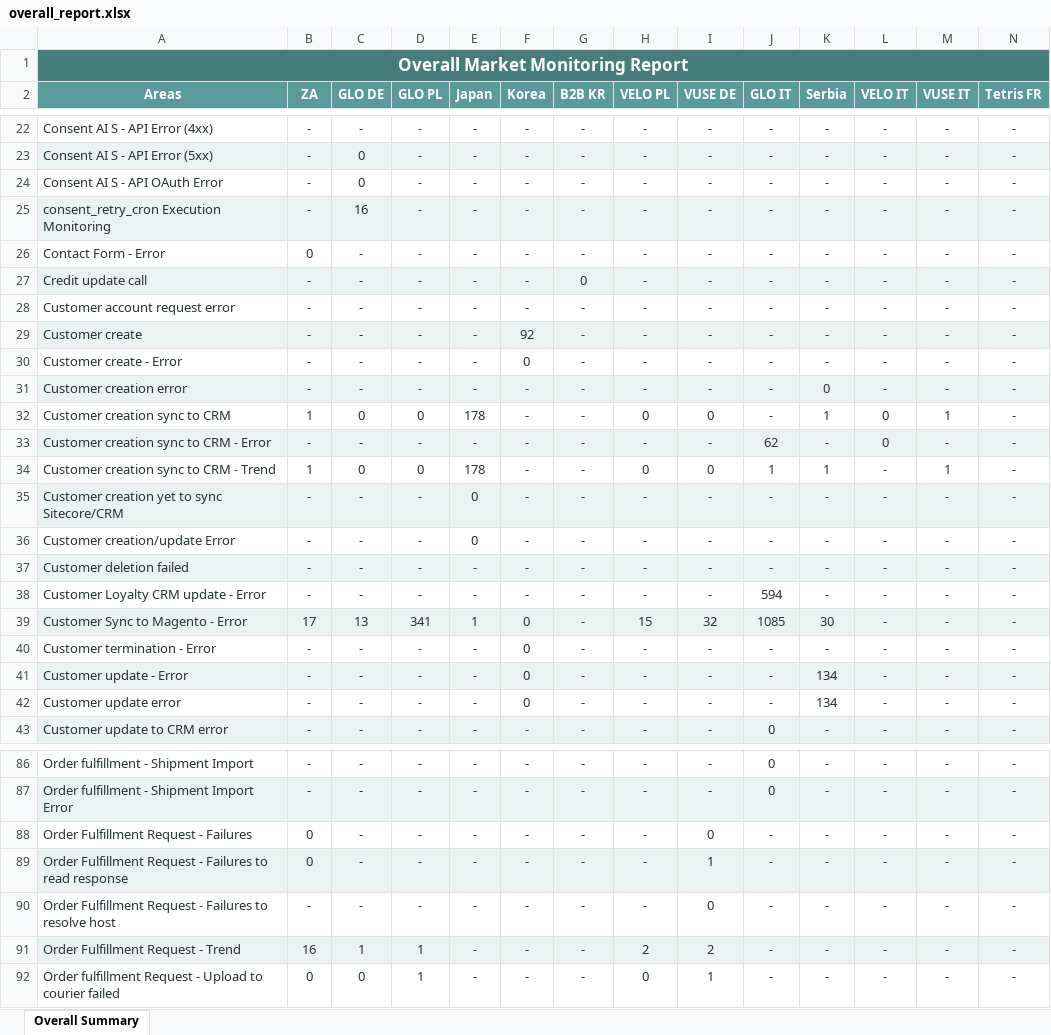
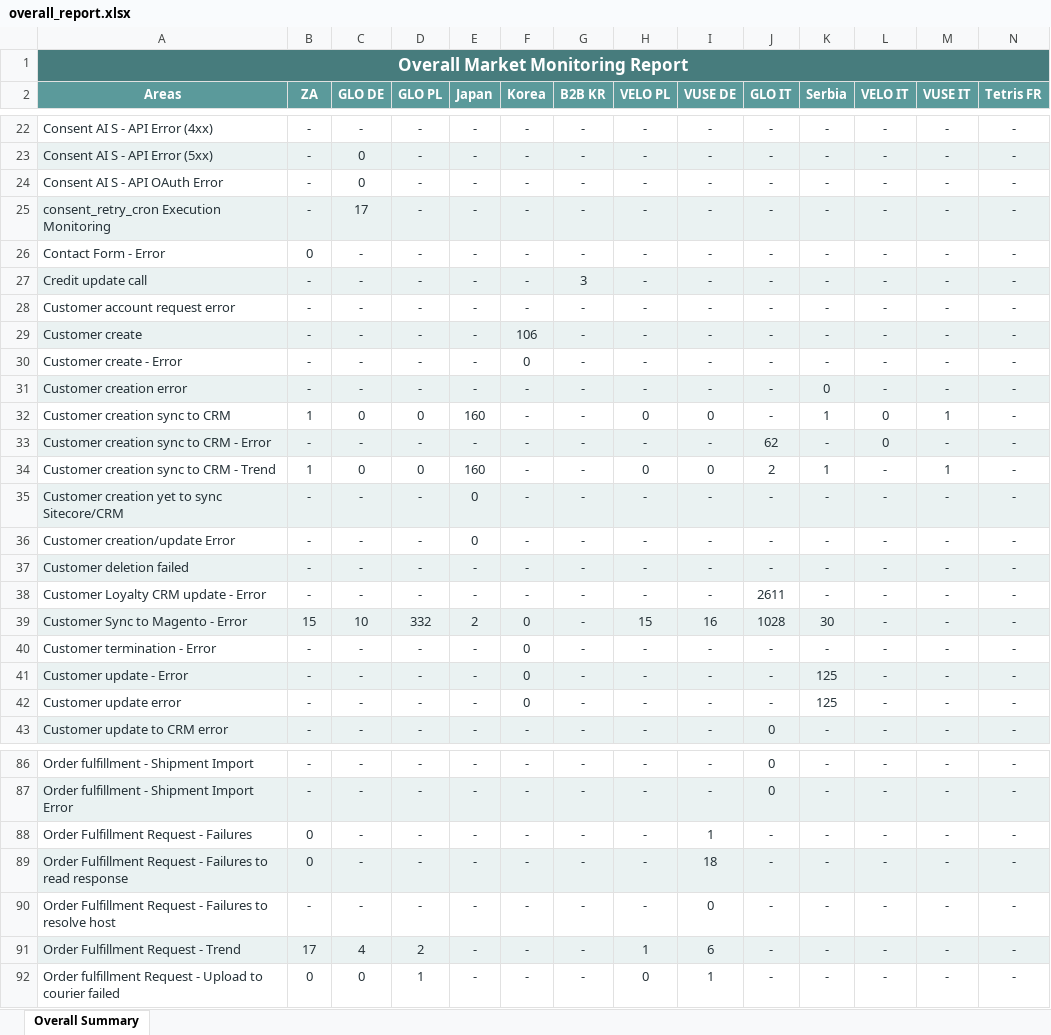
Before and after one commit to harko17/proactive, an Excel workbook: output/overall_report.xlsx, sheet Overall Summary, drawn as a sheet; only a part is shown, gaps mark what is left out; values as stored, in another font and other column widths than the file's, no borders; the diff covers the shown part only; the diff names each change by its address in the sheet, - before the commit and + after, or states it on an @@ line.

```diff
--- a/output/overall_report.xlsx (sheet Overall Summary)
+++ b/output/overall_report.xlsx (sheet Overall Summary)
-C25 (GLO DE): 16
+C25 (GLO DE): 17
-G27 (B2B KR): 0
+G27 (B2B KR): 3
-F29 (Korea): 92
+F29 (Korea): 106
-E32 (Japan): 178
+E32 (Japan): 160
-E34 (Japan): 178
+E34 (Japan): 160
-J34 (GLO IT): 1
+J34 (GLO IT): 2
-J38 (GLO IT): 594
+J38 (GLO IT): 2611
-B39 (ZA): 17
+B39 (ZA): 15
-C39 (GLO DE): 13
+C39 (GLO DE): 10
-D39 (GLO PL): 341
+D39 (GLO PL): 332
-E39 (Japan): 1
+E39 (Japan): 2
-I39 (VUSE DE): 32
+I39 (VUSE DE): 16
-J39 (GLO IT): 1085
+J39 (GLO IT): 1028
-K41:K42 (Serbia): 134
+K41:K42 (Serbia): 125
-I88 (VUSE DE): 0
+I88 (VUSE DE): 1
-I89 (VUSE DE): 1
+I89 (VUSE DE): 18
-B91 (ZA): 16
+B91 (ZA): 17
-C91 (GLO DE): 1
+C91 (GLO DE): 4
-D91 (GLO PL): 1
+D91 (GLO PL): 2
-H91 (VELO PL): 2
+H91 (VELO PL): 1
-I91 (VUSE DE): 2
+I91 (VUSE DE): 6
```
Also changed, not shown: 17 edited cells elsewhere in this sheet, output/b2b-kr.xlsx, output/glo-de.xlsx, 12 other files.
